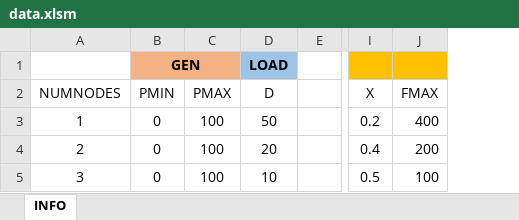
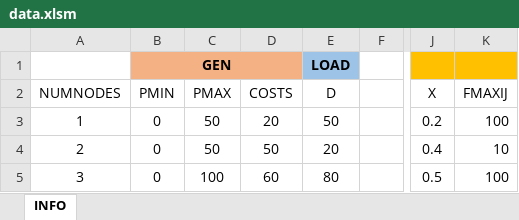
Before and after one commit to ignacio3009/DCOPF, an Excel workbook: data.xlsm, sheet INFO, drawn as a sheet; only a part is shown, gaps mark what is left out; values as stored, in another font and other column widths than the file's, no borders; charts and pictures not drawn; removed rows and columns are numbered as before the commit, all else as after; the diff names each change by its address in the sheet, - before the commit and + after, or states it on an @@ line.

Commit message:
Updated data from system to get more results

```diff
--- a/data.xlsm (sheet INFO)
+++ b/data.xlsm (sheet INFO)
+column D (COSTS), rows 3-5: 20 | 50 | 60
-column J (FMAX), rows 3-5: 400 | 200 | 100
+column K (FMAXIJ), rows 3-5: 100 | 10 | 100
-C3:C4 (PMAX): 100
+C3:C4 (PMAX): 50
-E5 (D): 10
+E5 (D): 80
```
Also changed, not shown: formulas that keep their value, charts or pictures.
